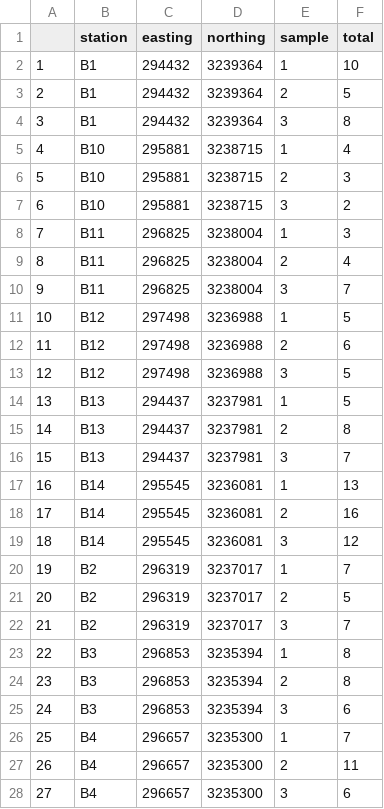
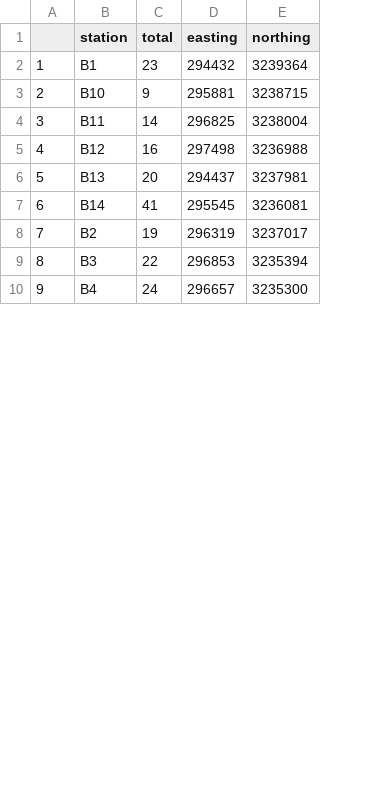
Before and after one commit to sbeck1/Beck_LC_R, a CSV file: invert/fig/invert_sp_totals.csv, drawn as a sheet; only a part is shown; removed rows and columns are numbered as before the commit, all else as after; the diff covers the shown part only; the diff names each change by its address in the sheet, - before the commit and + after, or states it on an @@ line.

```diff
--- a/invert/fig/invert_sp_totals.csv
+++ b/invert/fig/invert_sp_totals.csv
+column C (total), rows 2-10: 23 | 9 | 14 | 16 | 20 | 41 | 19 | 22 | 24
-column E (sample), row 2: 1; rows 7-8: 3 | 1; rows 13-14: 3 | 1; rows 19-20: 3 | 1; rows 25-26: 3 | 1
-column F (total), row 2: 10; rows 7-8: 2 | 3; rows 13-14: 5 | 5; rows 19-20: 12 | 7; rows 25-26: 6 | 7
-row 3: 2 | B1 | 294432 | 3239364 | 2 | 5
-row 4: 3 | B1 | 294432 | 3239364 | 3 | 8
-row 5: 4 | B10 | 295881 | 3238715 | 1 | 4
-row 6: 5 | B10 | 295881 | 3238715 | 2 | 3
@@ column A renumbered between rows 3 and 15 @@
-row 9: 8 | B11 | 296825 | 3238004 | 2 | 4
-row 10: 9 | B11 | 296825 | 3238004 | 3 | 7
-row 11: 10 | B12 | 297498 | 3236988 | 1 | 5
-row 12: 11 | B12 | 297498 | 3236988 | 2 | 6
-row 15: 14 | B13 | 294437 | 3237981 | 2 | 8
-row 16: 15 | B13 | 294437 | 3237981 | 3 | 7
-row 17: 16 | B14 | 295545 | 3236081 | 1 | 13
-row 18: 17 | B14 | 295545 | 3236081 | 2 | 16
-row 21: 20 | B2 | 296319 | 3237017 | 2 | 5
-row 22: 21 | B2 | 296319 | 3237017 | 3 | 7
-row 23: 22 | B3 | 296853 | 3235394 | 1 | 8
-row 24: 23 | B3 | 296853 | 3235394 | 2 | 8
-row 27: 26 | B4 | 296657 | 3235300 | 2 | 11
-row 28: 27 | B4 | 296657 | 3235300 | 3 | 6
```
Also changed, not shown: 10 removed rows elsewhere in this file, invert/fig/invert_coarse_sed_mean.csv, invert/fig/invert_comm_sp_abund.csv, 18 other files.
